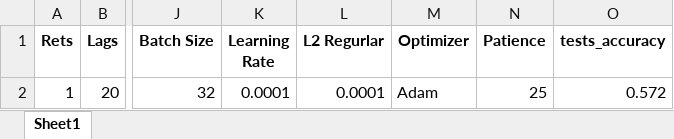
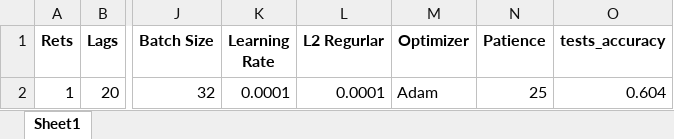
Before and after one commit to Javi826/ML_predictor, an Excel workbook: results/tests_results/df_tests_results_2000_19_01.xlsx, sheet Sheet1, drawn as a sheet; only a part is shown, gaps mark what is left out; values as stored, in another font and other column widths than the file's, no borders; the diff names each change by its address in the sheet, - before the commit and + after, or states it on an @@ line.

```diff
--- a/results/tests_results/df_tests_results_2000_19_01.xlsx (sheet Sheet1)
+++ b/results/tests_results/df_tests_results_2000_19_01.xlsx (sheet Sheet1)
-O2 (tests_accuracy): 0.572
+O2 (tests_accuracy): 0.604
```
Also changed, not shown: inputs/zinputs_model/train_data_oneh2000-03-16.xlsx, results/tra_val_results/df_train_results_2000_19_01.xlsx, 27 other files.
